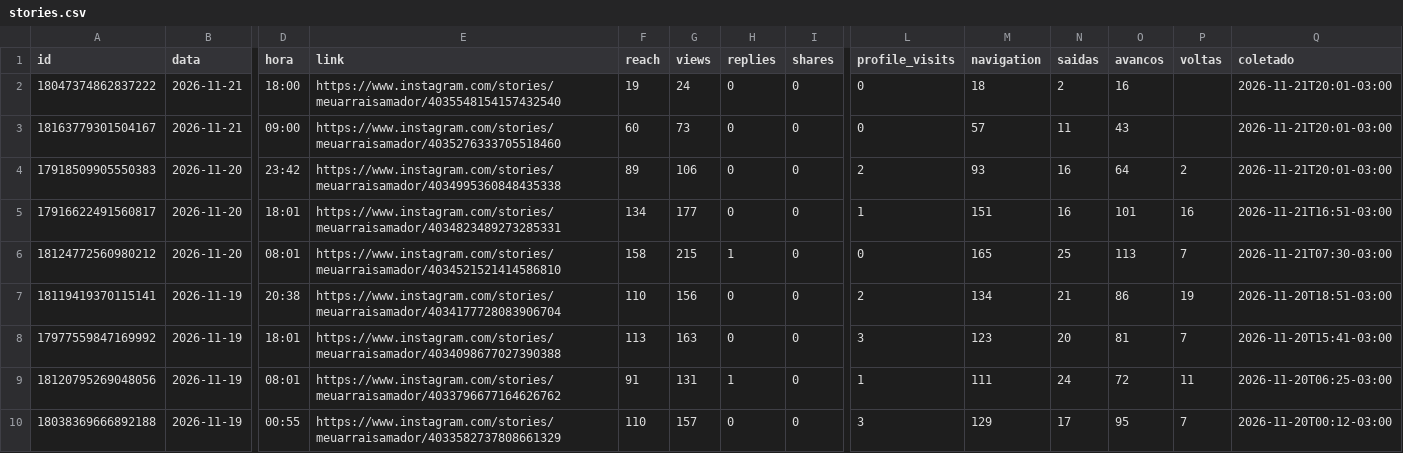
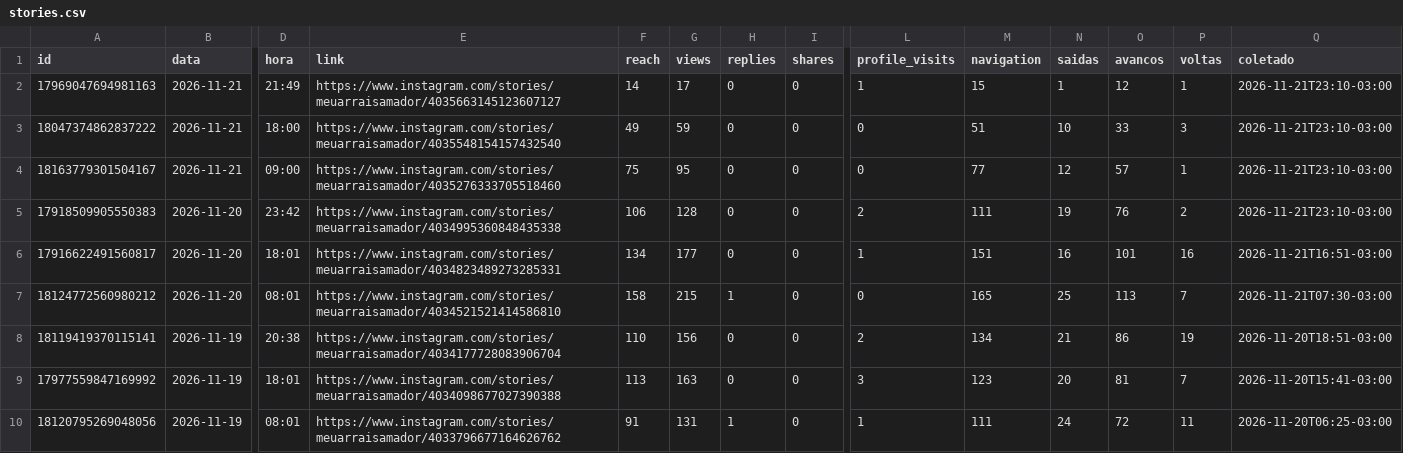
Before and after one commit to denysdmo/maa-publicador, a CSV file: metricas/stories.csv, drawn as a sheet; only a part is shown, gaps mark what is left out; the shorter side is filled out with more unchanged rows; addresses are those after the commit; rows hold the shown columns only; the diff names each change by its address in the sheet, - before the commit and + after, or states it on an @@ line.

```diff
--- a/metricas/stories.csv
+++ b/metricas/stories.csv
+row 2: 17969047694981163 | 2026-11-21 | 21:49 | https://www.instagram.com/stories/meuarraisamador/4035663145123607127 | 14 | 17 | 0 | 0 | 1 | 15 | 1 | 12 | 1 | 2026-11-21T23:10-03:00
-F3 (reach): 19
+F3 (reach): 49
-G3 (views): 24
+G3 (views): 59
-M3 (navigation): 18
+M3 (navigation): 51
-N3 (saidas): 2
+N3 (saidas): 10
-O3 (avancos): 16
+O3 (avancos): 33
-P3 (voltas): (empty)
+P3 (voltas): 3
-Q3:Q5 (coletado): 2026-11-21T20:01-03:00
+Q3:Q5 (coletado): 2026-11-21T23:10-03:00
-F4 (reach): 60
+F4 (reach): 75
-G4 (views): 73
+G4 (views): 95
-M4 (navigation): 57
+M4 (navigation): 77
-N4 (saidas): 11
+N4 (saidas): 12
-O4 (avancos): 43
+O4 (avancos): 57
-P4 (voltas): (empty)
+P4 (voltas): 1
-F5 (reach): 89
+F5 (reach): 106
-G5 (views): 106
+G5 (views): 128
-M5 (navigation): 93
+M5 (navigation): 111
-N5 (saidas): 16
+N5 (saidas): 19
-O5 (avancos): 64
+O5 (avancos): 76
```
Also changed, not shown: metricas/conta.csv, metricas/midias.csv, 2 other files.
